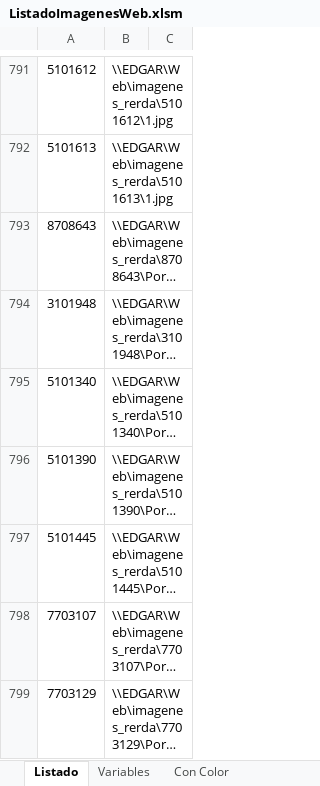
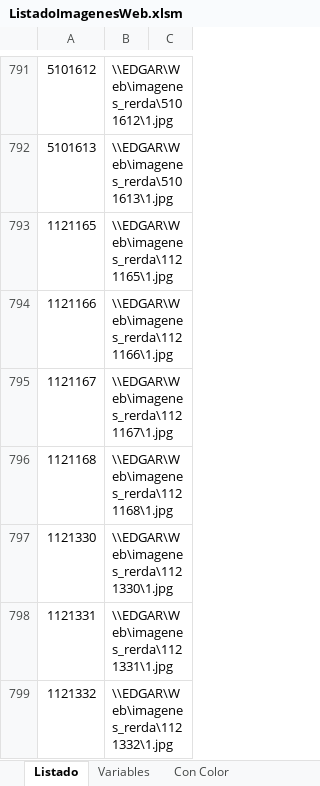
Before and after one commit to edgardoraul/archivos_bat, an Excel workbook: ListadoImagenesWeb.xlsm, sheet Listado, drawn as a sheet; only a part is shown, gaps mark what is left out; the shorter side is filled out with more unchanged rows; long unchanged cells end in …; values as stored, in another font and other column widths than the file's, no borders; the diff covers the shown part only; the diff names each change by its address in the sheet, - before the commit and + after, or states it on an @@ line.

```diff
--- a/ListadoImagenesWeb.xlsm (sheet Listado)
+++ b/ListadoImagenesWeb.xlsm (sheet Listado)
+row 793: 1121165 | \\EDGAR\Web\imagenes_rerda\1121165\1.jpg
+row 794: 1121166 | \\EDGAR\Web\imagenes_rerda\1121166\1.jpg
+row 795: 1121167 | \\EDGAR\Web\imagenes_rerda\1121167\1.jpg
+row 796: 1121168 | \\EDGAR\Web\imagenes_rerda\1121168\1.jpg
+row 797: 1121330 | \\EDGAR\Web\imagenes_rerda\1121330\1.jpg
+row 798: 1121331 | \\EDGAR\Web\imagenes_rerda\1121331\1.jpg
+row 799: 1121332 | \\EDGAR\Web\imagenes_rerda\1121332\1.jpg
```
Also changed, not shown: 9 added rows, 2 removed rows, 1 edited cell and cell formats elsewhere in this sheet, sheet Simples, 3 other files.
